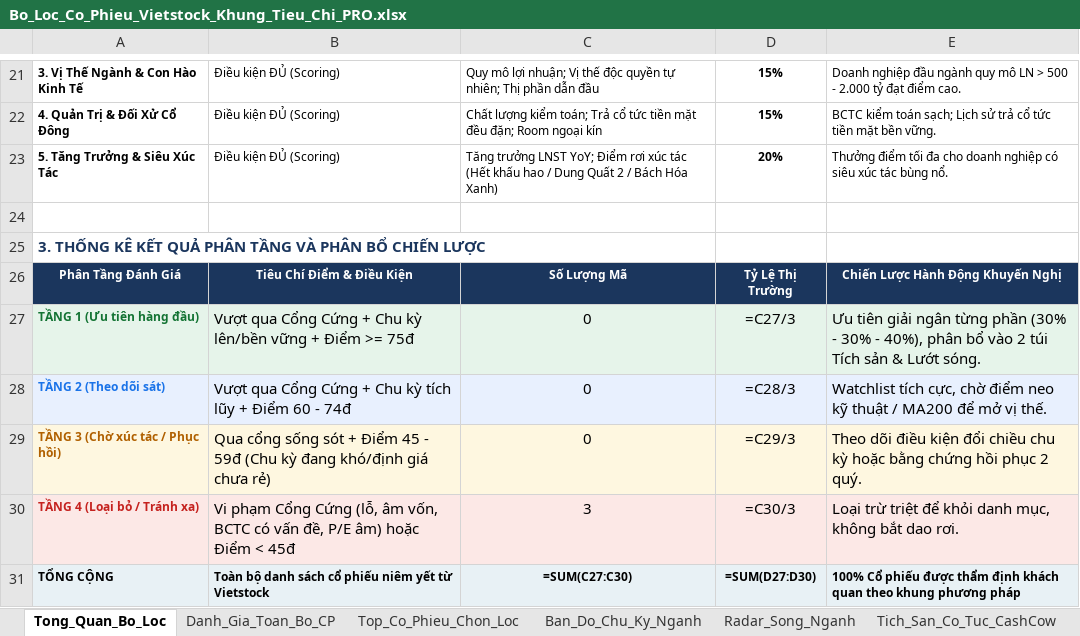
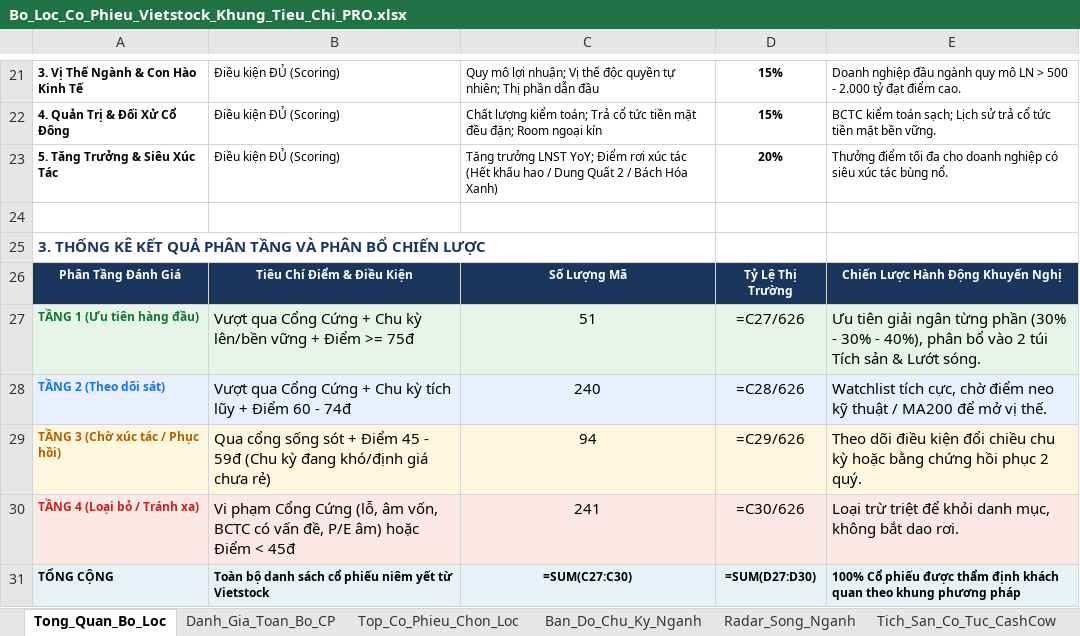
Before and after one commit to NikolaTesla59/Quan, an Excel workbook: Du_An/Vietstock_Screener/Bo_Loc_Co_Phieu_Vietstock_Khung_Tieu_Chi_PRO.xlsx, sheet Tong_Quan_Bo_Loc, drawn as a sheet; only a part is shown, gaps mark what is left out; values as stored, in another font and other column widths than the file's, no borders; formulas without a stored value are shown as written; the diff names each change by its address in the sheet, - before the commit and + after, or states it on an @@ line.

```diff
--- a/Du_An/Vietstock_Screener/Bo_Loc_Co_Phieu_Vietstock_Khung_Tieu_Chi_PRO.xlsx (sheet Tong_Quan_Bo_Loc)
+++ b/Du_An/Vietstock_Screener/Bo_Loc_Co_Phieu_Vietstock_Khung_Tieu_Chi_PRO.xlsx (sheet Tong_Quan_Bo_Loc)
-C27: 0
+C27: 51
-D27: =C27/3
+D27: =C27/626
-C28: 0
+C28: 240
-D28: =C28/3
+D28: =C28/626
-C29: 0
+C29: 94
-D29: =C29/3
+D29: =C29/626
-C30: 3
+C30: 241
-D30: =C30/3
+D30: =C30/626
```
Also changed, not shown: sheet Danh_Gia_Toan_Bo_CP, sheet Top_Co_Phieu_Chon_Loc, sheet Tich_San_Co_Tuc_CashCow, 10 other files.
